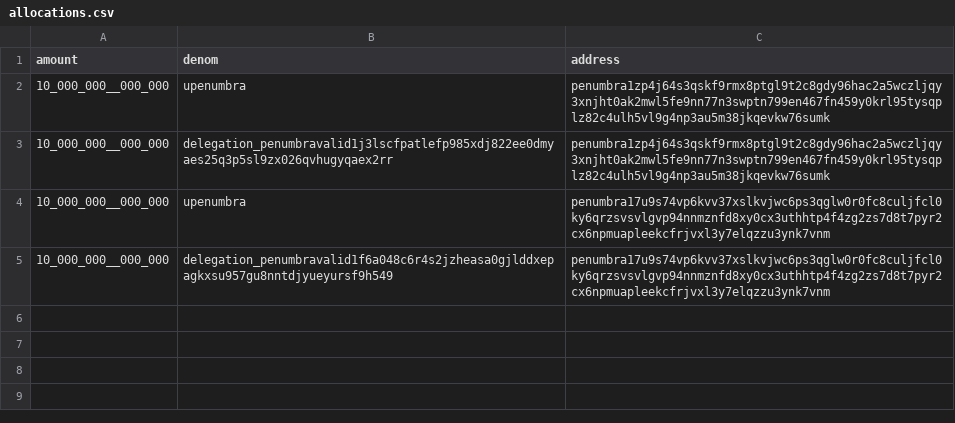
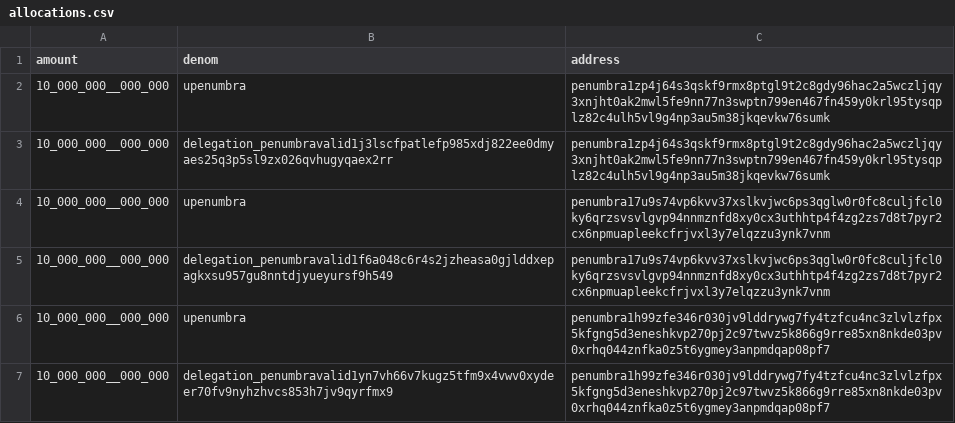
Before and after one commit to danbryan/penumbra-pretend-launch, a CSV file: 4/allocations.csv, drawn as a sheet.

Commit message:
Update allocations.csv

```diff
--- a/4/allocations.csv
+++ b/4/allocations.csv
@@ -5 +5,3 @@ amount,denom,address
 10_000_000__000_000,delegation_penumbravalid1f6a048c6r4s2jzheasa0gjlddxepagkxsu957gu8nntdjyueyursf9h549,penumbra17u9s74vp6kvv37xslkvjwc6ps3qglw0r0fc8culjfcl0ky6qrzsvsvlgvp94nnmznfd8xy0cx3uthhtp4f4zg2zs7d8t7pyr2cx6npmuapleekcfrjvxl3y7elqzzu3ynk7vnm
+10_000_000__000_000,upenumbra,penumbra1h99zfe346r030jv9lddrywg7fy4tzfcu4nc3zlvlzfpx5kfgng5d3eneshkvp270pj2c97twvz5k866g9rre85xn8nkde03pv0xrhq044znfka0z5t6ygmey3anpmdqap08pf7
+10_000_000__000_000,delegation_penumbravalid1yn7vh66v7kugz5tfm9x4vwv0xydeer70fv9nyhzhvcs853h7jv9qyrfmx9,penumbra1h99zfe346r030jv9lddrywg7fy4tzfcu4nc3zlvlzfpx5kfgng5d3eneshkvp270pj2c97twvz5k866g9rre85xn8nkde03pv0xrhq044znfka0z5t6ygmey3anpmdqap08pf7
```
